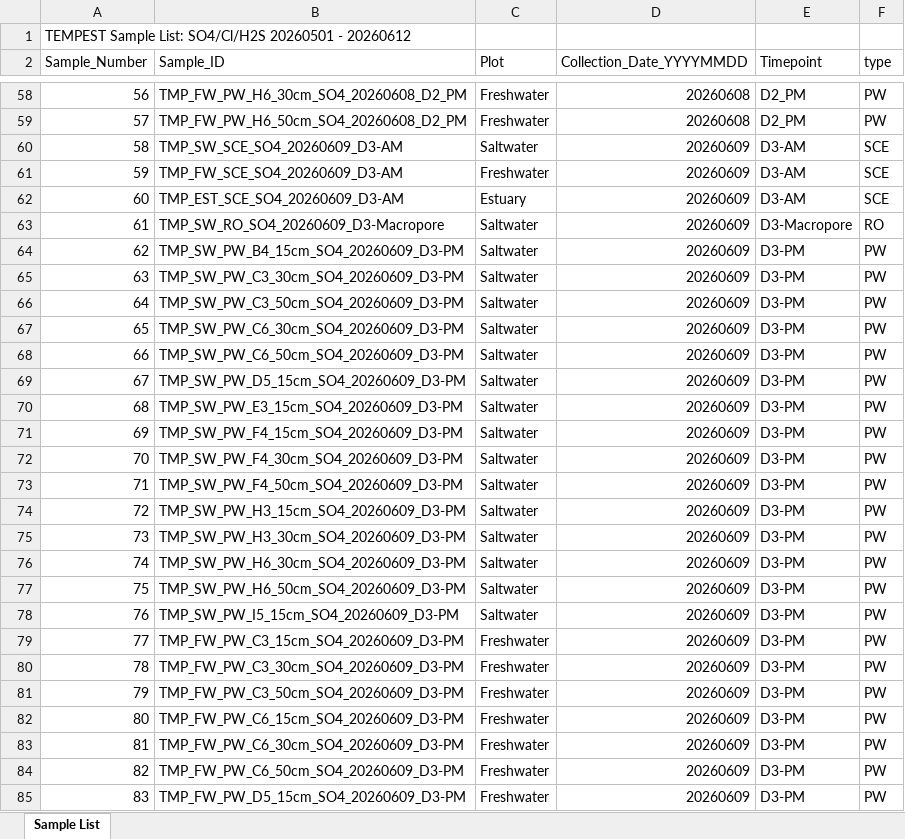
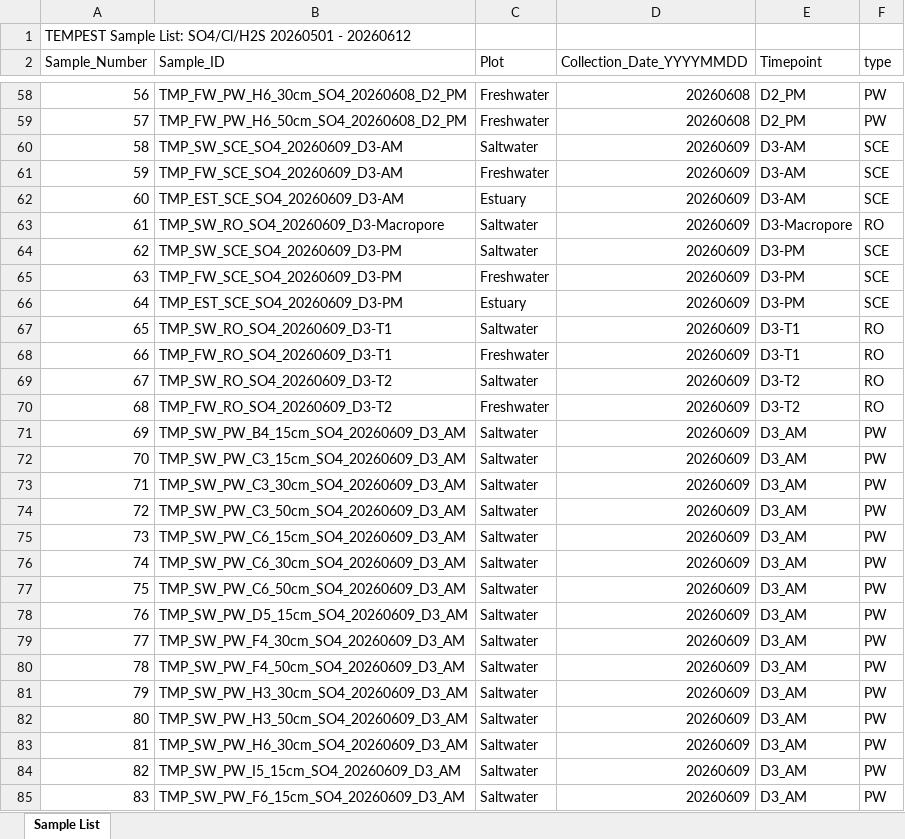
Before and after one commit to COMPASS-DOE/TEMPEST_Porewater, an Excel workbook: processing_scripts/Inventory_Processing/TEMPEST_SO4_20260501-20260612.xlsx, sheet Sample List, drawn as a sheet; only a part is shown, gaps mark what is left out; values as stored, in another font and other column widths than the file's, no borders; the diff covers the shown part only; the diff names each change by its address in the sheet, - before the commit and + after, or states it on an @@ line.

```diff
--- a/processing_scripts/Inventory_Processing/TEMPEST_SO4_20260501-20260612.xlsx (sheet Sample List)
+++ b/processing_scripts/Inventory_Processing/TEMPEST_SO4_20260501-20260612.xlsx (sheet Sample List)
-B64 (Sample_ID): TMP_SW_PW_B4_15cm_SO4_20260609_D3-PM
+B64 (Sample_ID): TMP_SW_SCE_SO4_20260609_D3-PM
-F64:F66 (type): PW
+F64:F66 (type): SCE
-B65 (Sample_ID): TMP_SW_PW_C3_30cm_SO4_20260609_D3-PM
+B65 (Sample_ID): TMP_FW_SCE_SO4_20260609_D3-PM
-C65 (Plot): Saltwater
+C65 (Plot): Freshwater
-B66 (Sample_ID): TMP_SW_PW_C3_50cm_SO4_20260609_D3-PM
+B66 (Sample_ID): TMP_EST_SCE_SO4_20260609_D3-PM
-C66 (Plot): Saltwater
+C66 (Plot): Estuary
-B67 (Sample_ID): TMP_SW_PW_C6_30cm_SO4_20260609_D3-PM
+B67 (Sample_ID): TMP_SW_RO_SO4_20260609_D3-T1
-E67:E68 (Timepoint): D3-PM
+E67:E68 (Timepoint): D3-T1
-F67:F70 (type): PW
+F67:F70 (type): RO
-B68 (Sample_ID): TMP_SW_PW_C6_50cm_SO4_20260609_D3-PM
+B68 (Sample_ID): TMP_FW_RO_SO4_20260609_D3-T1
-C68 (Plot): Saltwater
+C68 (Plot): Freshwater
-B69 (Sample_ID): TMP_SW_PW_D5_15cm_SO4_20260609_D3-PM
+B69 (Sample_ID): TMP_SW_RO_SO4_20260609_D3-T2
-E69:E70 (Timepoint): D3-PM
+E69:E70 (Timepoint): D3-T2
-B70 (Sample_ID): TMP_SW_PW_E3_15cm_SO4_20260609_D3-PM
+B70 (Sample_ID): TMP_FW_RO_SO4_20260609_D3-T2
-C70 (Plot): Saltwater
+C70 (Plot): Freshwater
-B71 (Sample_ID): TMP_SW_PW_F4_15cm_SO4_20260609_D3-PM
+B71 (Sample_ID): TMP_SW_PW_B4_15cm_SO4_20260609_D3_AM
-E71:E85 (Timepoint): D3-PM
+E71:E85 (Timepoint): D3_AM
-B72 (Sample_ID): TMP_SW_PW_F4_30cm_SO4_20260609_D3-PM
+B72 (Sample_ID): TMP_SW_PW_C3_15cm_SO4_20260609_D3_AM
-B73 (Sample_ID): TMP_SW_PW_F4_50cm_SO4_20260609_D3-PM
+B73 (Sample_ID): TMP_SW_PW_C3_30cm_SO4_20260609_D3_AM
-B74 (Sample_ID): TMP_SW_PW_H3_15cm_SO4_20260609_D3-PM
+B74 (Sample_ID): TMP_SW_PW_C3_50cm_SO4_20260609_D3_AM
-B75 (Sample_ID): TMP_SW_PW_H3_30cm_SO4_20260609_D3-PM
+B75 (Sample_ID): TMP_SW_PW_C6_15cm_SO4_20260609_D3_AM
-B76 (Sample_ID): TMP_SW_PW_H6_30cm_SO4_20260609_D3-PM
+B76 (Sample_ID): TMP_SW_PW_C6_30cm_SO4_20260609_D3_AM
-B77 (Sample_ID): TMP_SW_PW_H6_50cm_SO4_20260609_D3-PM
+B77 (Sample_ID): TMP_SW_PW_C6_50cm_SO4_20260609_D3_AM
-B78 (Sample_ID): TMP_SW_PW_I5_15cm_SO4_20260609_D3-PM
+B78 (Sample_ID): TMP_SW_PW_D5_15cm_SO4_20260609_D3_AM
-B79 (Sample_ID): TMP_FW_PW_C3_15cm_SO4_20260609_D3-PM
+B79 (Sample_ID): TMP_SW_PW_F4_30cm_SO4_20260609_D3_AM
-C79:C85 (Plot): Freshwater
+C79:C85 (Plot): Saltwater
-B80 (Sample_ID): TMP_FW_PW_C3_30cm_SO4_20260609_D3-PM
+B80 (Sample_ID): TMP_SW_PW_F4_50cm_SO4_20260609_D3_AM
-B81 (Sample_ID): TMP_FW_PW_C3_50cm_SO4_20260609_D3-PM
+B81 (Sample_ID): TMP_SW_PW_H3_30cm_SO4_20260609_D3_AM
-B82 (Sample_ID): TMP_FW_PW_C6_15cm_SO4_20260609_D3-PM
+B82 (Sample_ID): TMP_SW_PW_H3_50cm_SO4_20260609_D3_AM
-B83 (Sample_ID): TMP_FW_PW_C6_30cm_SO4_20260609_D3-PM
+B83 (Sample_ID): TMP_SW_PW_H6_30cm_SO4_20260609_D3_AM
-B84 (Sample_ID): TMP_FW_PW_C6_50cm_SO4_20260609_D3-PM
+B84 (Sample_ID): TMP_SW_PW_I5_15cm_SO4_20260609_D3_AM
-B85 (Sample_ID): TMP_FW_PW_D5_15cm_SO4_20260609_D3-PM
+B85 (Sample_ID): TMP_SW_PW_F6_15cm_SO4_20260609_D3_AM
```
Also changed, not shown: 113 edited cells elsewhere in this sheet, processing_scripts/Inventory_Processing/TEMPEST_SO4_20260501-20260612_to_print.xlsx, 1 other file.
